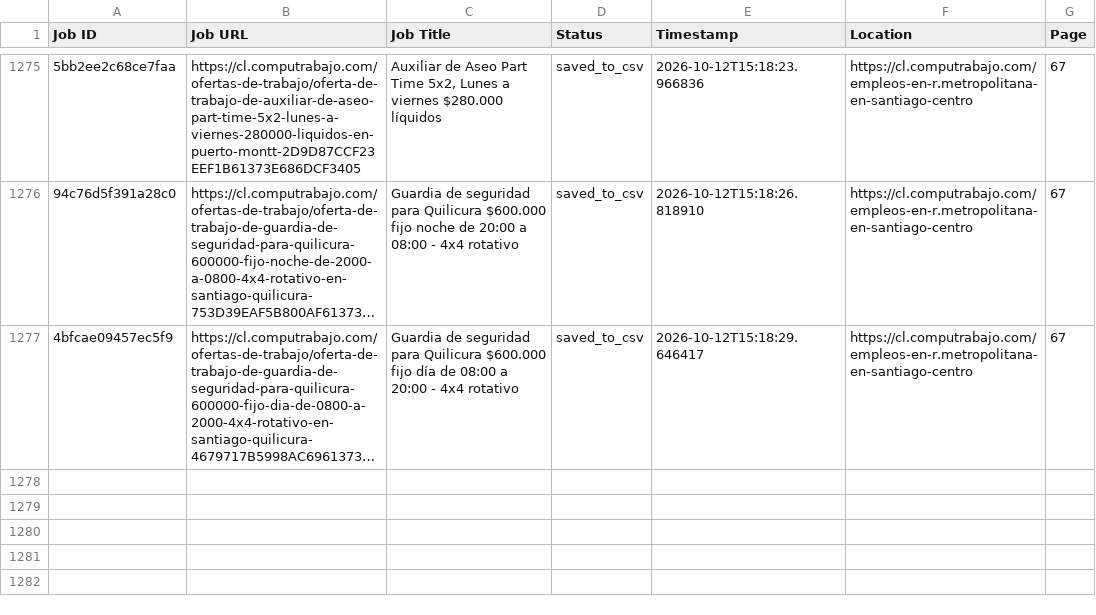
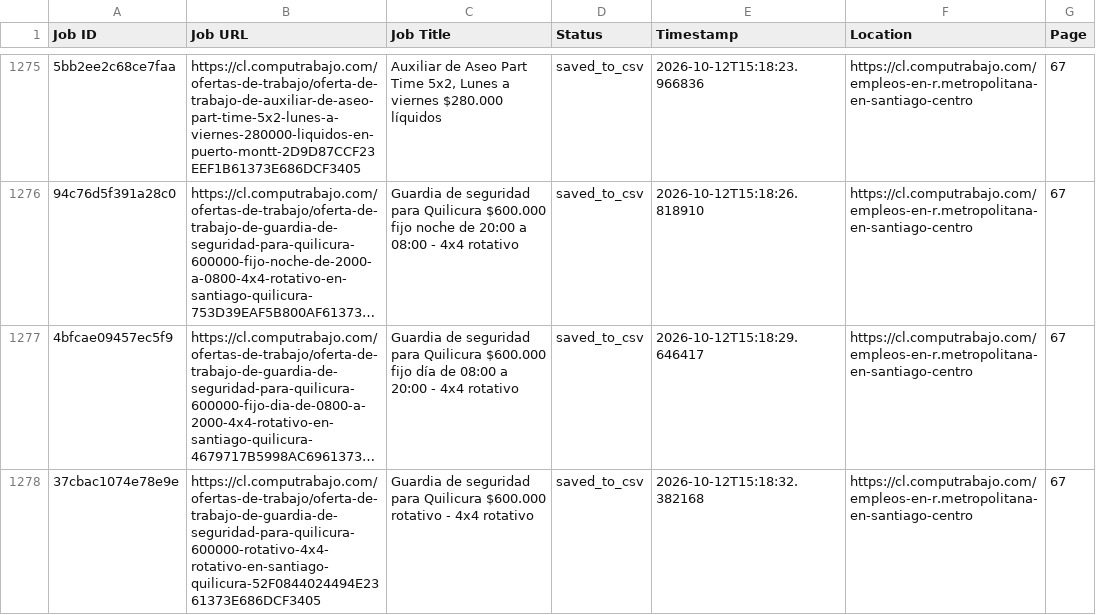
Before and after one commit to liliankason/computrabajo_chile_scraper, a CSV file: chile_processed.csv, drawn as a sheet; only a part is shown, gaps mark what is left out; long unchanged cells end in …; the diff names each change by its address in the sheet, - before the commit and + after, or states it on an @@ line.

```diff
--- a/chile_processed.csv
+++ b/chile_processed.csv
+row 1278: 37cbac1074e78e9e | https://cl.computrabajo.com/ofertas-de-trabajo/oferta-de-trabajo-de-guardia-de-seguridad-para-quilicura-600000-rotativo-4x4-rotativo-en-santiago-quilicura-52F0844024494E2361373E686DCF3405 | Guardia de seguridad para Quilicura $600.000 rotativo - 4x4 rotativo | saved_to_csv | 2026-10-12T15:18:32.382168 | https://cl.computrabajo.com/empleos-en-r.metropolitana-en-santiago-centro | 67
```
Also changed, not shown: 2 other files.
